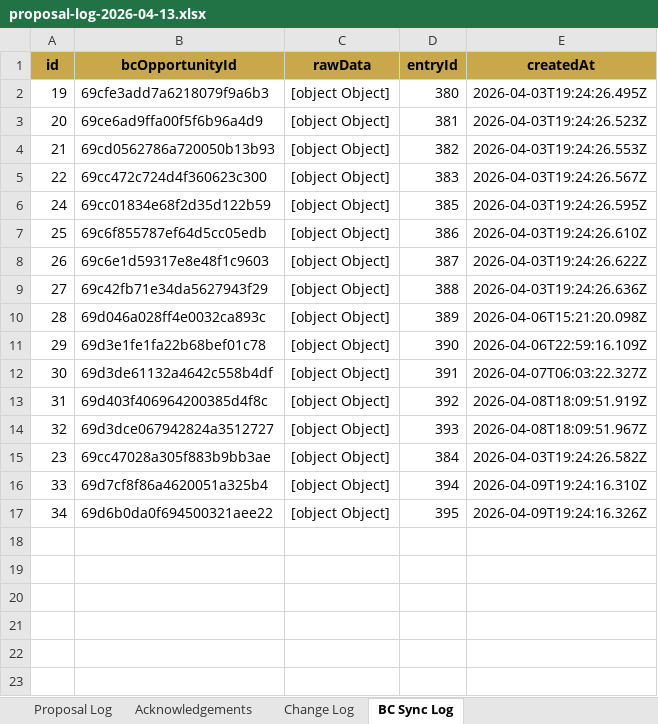
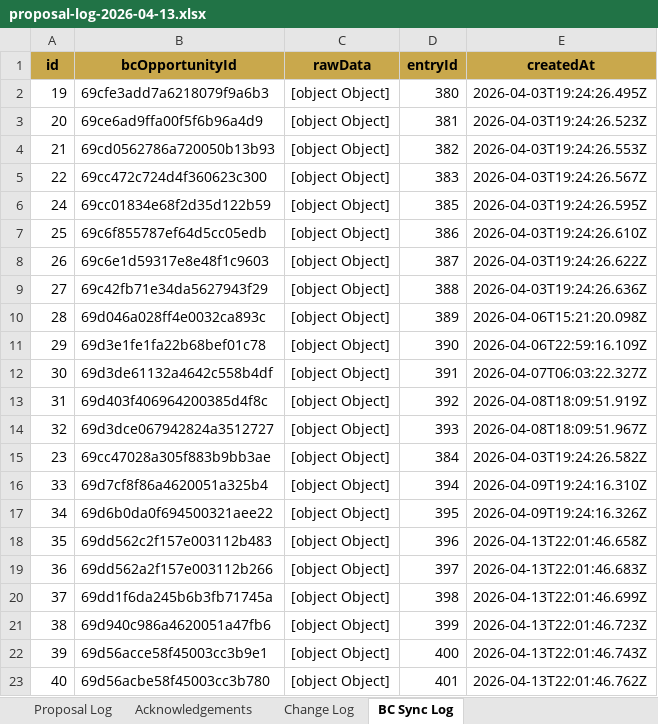
Before and after one commit to iKiGAiEngine/AiPM-Tool-Belt, an Excel workbook: backups/proposal-log-2026-04-13.xlsx, sheet BC Sync Log, drawn as a sheet; values as stored, in another font and other column widths than the file's, no borders; the diff names each change by its address in the sheet, - before the commit and + after, or states it on an @@ line.

```diff
--- a/backups/proposal-log-2026-04-13.xlsx (sheet BC Sync Log)
+++ b/backups/proposal-log-2026-04-13.xlsx (sheet BC Sync Log)
+row 18: 35 | 69dd562c2f157e003112b483 | [object Object] | 396 | 2026-04-13T22:01:46.658Z
+row 19: 36 | 69dd562a2f157e003112b266 | [object Object] | 397 | 2026-04-13T22:01:46.683Z
+row 20: 37 | 69dd1f6da245b6b3fb71745a | [object Object] | 398 | 2026-04-13T22:01:46.699Z
+row 21: 38 | 69d940c986a4620051a47fb6 | [object Object] | 399 | 2026-04-13T22:01:46.723Z
+row 22: 39 | 69d56acce58f45003cc3b9e1 | [object Object] | 400 | 2026-04-13T22:01:46.743Z
+row 23: 40 | 69d56acbe58f45003cc3b780 | [object Object] | 401 | 2026-04-13T22:01:46.762Z
```
Also changed, not shown: sheet Proposal Log, 22 other files.
